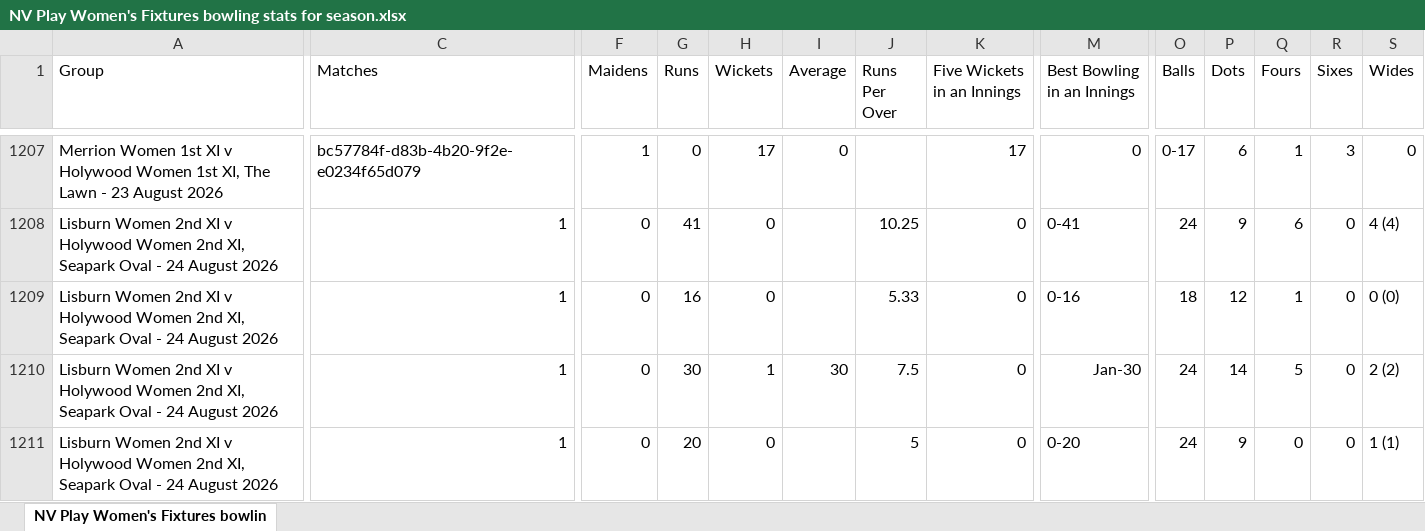
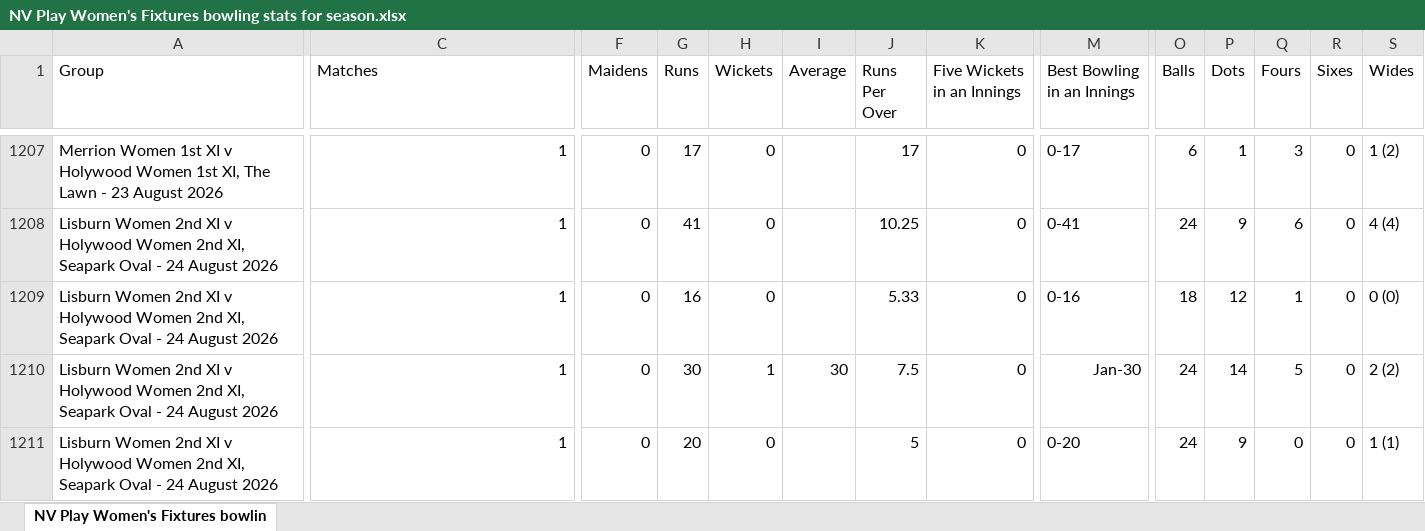
Before and after one commit to wyliemckinty/NCU-Cricket-Stats, an Excel workbook: NV Play Women's Fixtures bowling stats for season.xlsx, sheet NV Play Women's Fixtures bowlin, drawn as a sheet; only a part is shown, gaps mark what is left out; values as stored, in another font and other column widths than the file's, no borders; the diff covers the shown part only; the diff names each change by its address in the sheet, - before the commit and + after, or states it on an @@ line.

```diff
--- a/NV Play Women's Fixtures bowling stats for season.xlsx (sheet NV Play Women's Fixtures bowlin)
+++ b/NV Play Women's Fixtures bowling stats for season.xlsx (sheet NV Play Women's Fixtures bowlin)
-C1207 (Matches): bc57784f-d83b-4b20-9f2e-e0234f65d079
+C1207 (Matches): 1
-F1207 (Maidens): 1
+F1207 (Maidens): 0
-G1207 (Runs): 0
+G1207 (Runs): 17
-H1207 (Wickets): 17
+H1207 (Wickets): 0
-I1207 (Average): 0
+I1207 (Average): (empty)
-J1207 (Runs Per Over): (empty)
+J1207 (Runs Per Over): 17
-K1207 (Five Wickets in an Innings): 17
+K1207 (Five Wickets in an Innings): 0
-M1207 (Best Bowling in an Innings): 0
+M1207 (Best Bowling in an Innings): 0-17
-O1207 (Balls): 0-17
+O1207 (Balls): 6
-P1207 (Dots): 6
+P1207 (Dots): 1
-Q1207 (Fours): 1
+Q1207 (Fours): 3
-R1207 (Sixes): 3
+R1207 (Sixes): 0
-S1207 (Wides): 0
+S1207 (Wides): 1 (2)
```
Also changed, not shown: 38 added rows, 14 removed rows and 30 edited cells elsewhere in this sheet, NV Play Women's Fixtures batting stats for season.xlsx.
